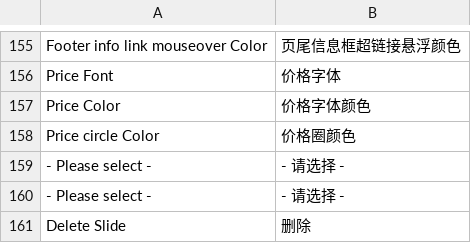
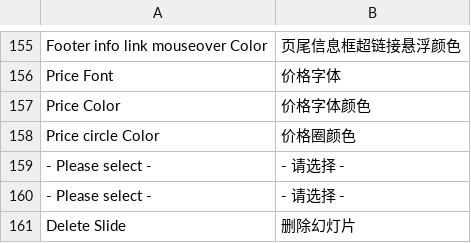
Before and after one commit to cosmocommerce/cosmoshop-fas01, a CSV file: translate/CosmoCommerce_ThemeFas01.csv, drawn as a sheet; only a part is shown, gaps mark what is left out.

Commit message:
131229_122904

```diff
--- a/translate/CosmoCommerce_ThemeFas01.csv
+++ b/translate/CosmoCommerce_ThemeFas01.csv
@@ -160,2 +160,2 @@
 " - Please select - ","- 请选择 -"
-"Delete Slide","删除"
+"Delete Slide","删除幻灯片"
```
